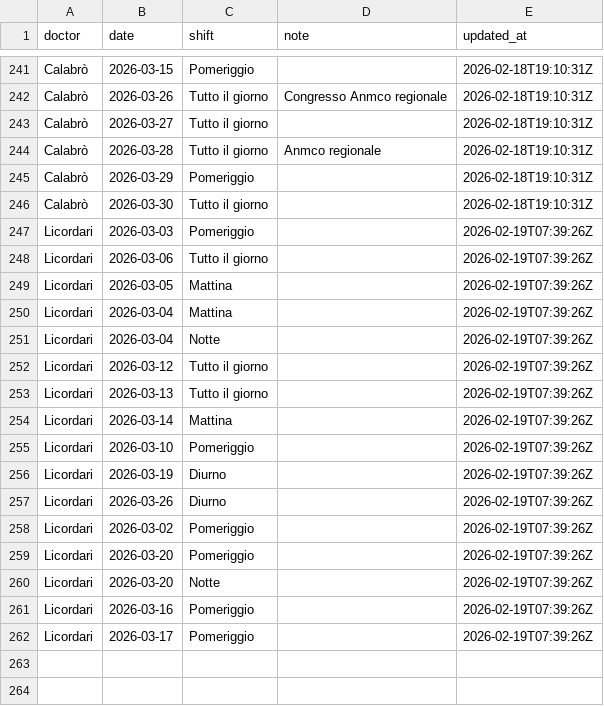
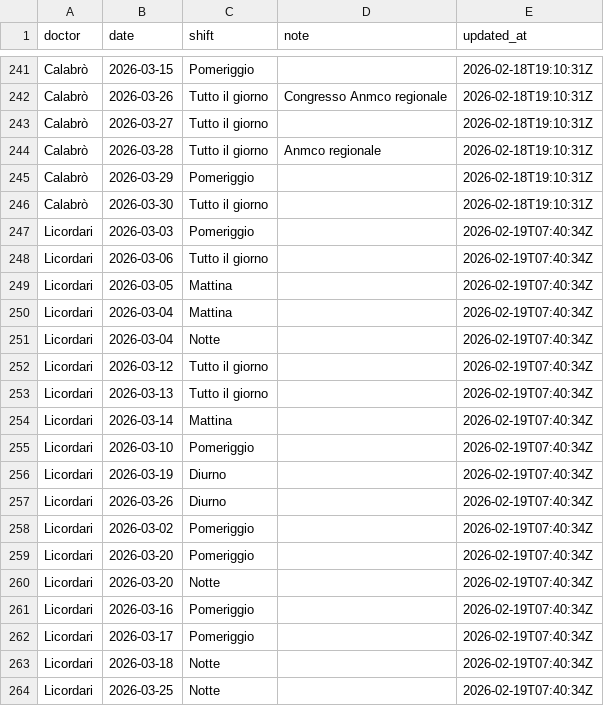
Before and after one commit to rlicordari/Turni-ind, a CSV file: unavailability_store.csv, drawn as a sheet; only a part is shown, gaps mark what is left out.

Commit message:
Update unavailability: Licordari (2026-02-19T07:40:34Z)

```diff
--- a/unavailability_store.csv
+++ b/unavailability_store.csv
@@ -246,17 +246,19 @@ Calabrò,2026-03-29,Pomeriggio,,2026-02-18T19:10:31Z
 Calabrò,2026-03-30,Tutto il giorno,,2026-02-18T19:10:31Z
-Licordari,2026-03-03,Pomeriggio,,2026-02-19T07:39:26Z
-Licordari,2026-03-06,Tutto il giorno,,2026-02-19T07:39:26Z
-Licordari,2026-03-05,Mattina,,2026-02-19T07:39:26Z
-Licordari,2026-03-04,Mattina,,2026-02-19T07:39:26Z
-Licordari,2026-03-04,Notte,,2026-02-19T07:39:26Z
-Licordari,2026-03-12,Tutto il giorno,,2026-02-19T07:39:26Z
-Licordari,2026-03-13,Tutto il giorno,,2026-02-19T07:39:26Z
-Licordari,2026-03-14,Mattina,,2026-02-19T07:39:26Z
-Licordari,2026-03-10,Pomeriggio,,2026-02-19T07:39:26Z
-Licordari,2026-03-19,Diurno,,2026-02-19T07:39:26Z
-Licordari,2026-03-26,Diurno,,2026-02-19T07:39:26Z
-Licordari,2026-03-02,Pomeriggio,,2026-02-19T07:39:26Z
-Licordari,2026-03-20,Pomeriggio,,2026-02-19T07:39:26Z
-Licordari,2026-03-20,Notte,,2026-02-19T07:39:26Z
-Licordari,2026-03-16,Pomeriggio,,2026-02-19T07:39:26Z
-Licordari,2026-03-17,Pomeriggio,,2026-02-19T07:39:26Z
+Licordari,2026-03-03,Pomeriggio,,2026-02-19T07:40:34Z
+Licordari,2026-03-06,Tutto il giorno,,2026-02-19T07:40:34Z
+Licordari,2026-03-05,Mattina,,2026-02-19T07:40:34Z
+Licordari,2026-03-04,Mattina,,2026-02-19T07:40:34Z
+Licordari,2026-03-04,Notte,,2026-02-19T07:40:34Z
+Licordari,2026-03-12,Tutto il giorno,,2026-02-19T07:40:34Z
+Licordari,2026-03-13,Tutto il giorno,,2026-02-19T07:40:34Z
+Licordari,2026-03-14,Mattina,,2026-02-19T07:40:34Z
+Licordari,2026-03-10,Pomeriggio,,2026-02-19T07:40:34Z
+Licordari,2026-03-19,Diurno,,2026-02-19T07:40:34Z
+Licordari,2026-03-26,Diurno,,2026-02-19T07:40:34Z
+Licordari,2026-03-02,Pomeriggio,,2026-02-19T07:40:34Z
+Licordari,2026-03-20,Pomeriggio,,2026-02-19T07:40:34Z
+Licordari,2026-03-20,Notte,,2026-02-19T07:40:34Z
+Licordari,2026-03-16,Pomeriggio,,2026-02-19T07:40:34Z
+Licordari,2026-03-17,Pomeriggio,,2026-02-19T07:40:34Z
+Licordari,2026-03-18,Notte,,2026-02-19T07:40:34Z
+Licordari,2026-03-25,Notte,,2026-02-19T07:40:34Z
```
